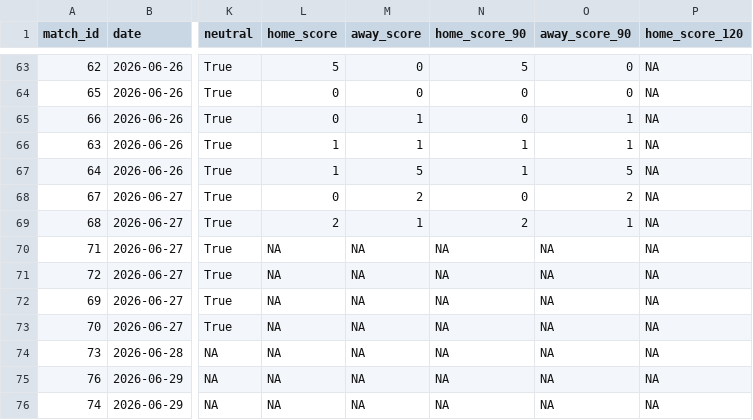
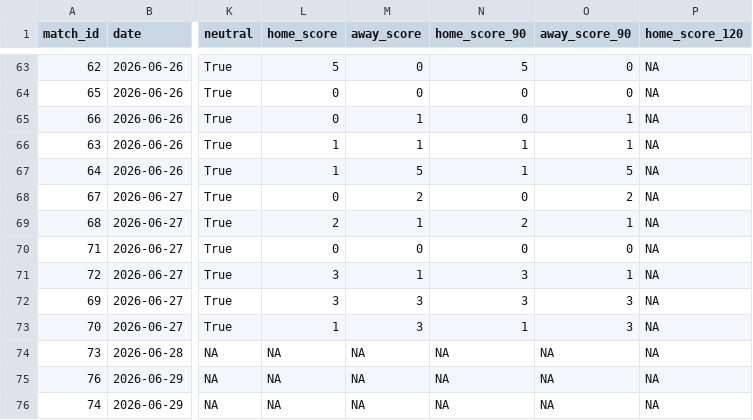
Before and after one commit to rwarneke/football_model, a CSV file: match_results/results_wc2026.csv, drawn as a sheet; only a part is shown, gaps mark what is left out; the diff names each change by its address in the sheet, - before the commit and + after, or states it on an @@ line.

```diff
--- a/match_results/results_wc2026.csv
+++ b/match_results/results_wc2026.csv
-L70 (home_score): NA
+L70 (home_score): 0
-M70 (away_score): NA
+M70 (away_score): 0
-N70 (home_score_90): NA
+N70 (home_score_90): 0
-O70 (away_score_90): NA
+O70 (away_score_90): 0
-L71:L72 (home_score): NA
+L71:L72 (home_score): 3
-M71 (away_score): NA
+M71 (away_score): 1
-N71:N72 (home_score_90): NA
+N71:N72 (home_score_90): 3
-O71 (away_score_90): NA
+O71 (away_score_90): 1
-M72:M73 (away_score): NA
+M72:M73 (away_score): 3
-O72:O73 (away_score_90): NA
+O72:O73 (away_score_90): 3
-L73 (home_score): NA
+L73 (home_score): 1
-N73 (home_score_90): NA
+N73 (home_score_90): 1
```
Also changed, not shown: model_output/ratings_current.csv, model_output/ratings_history_yearly.csv, 26 other files.
